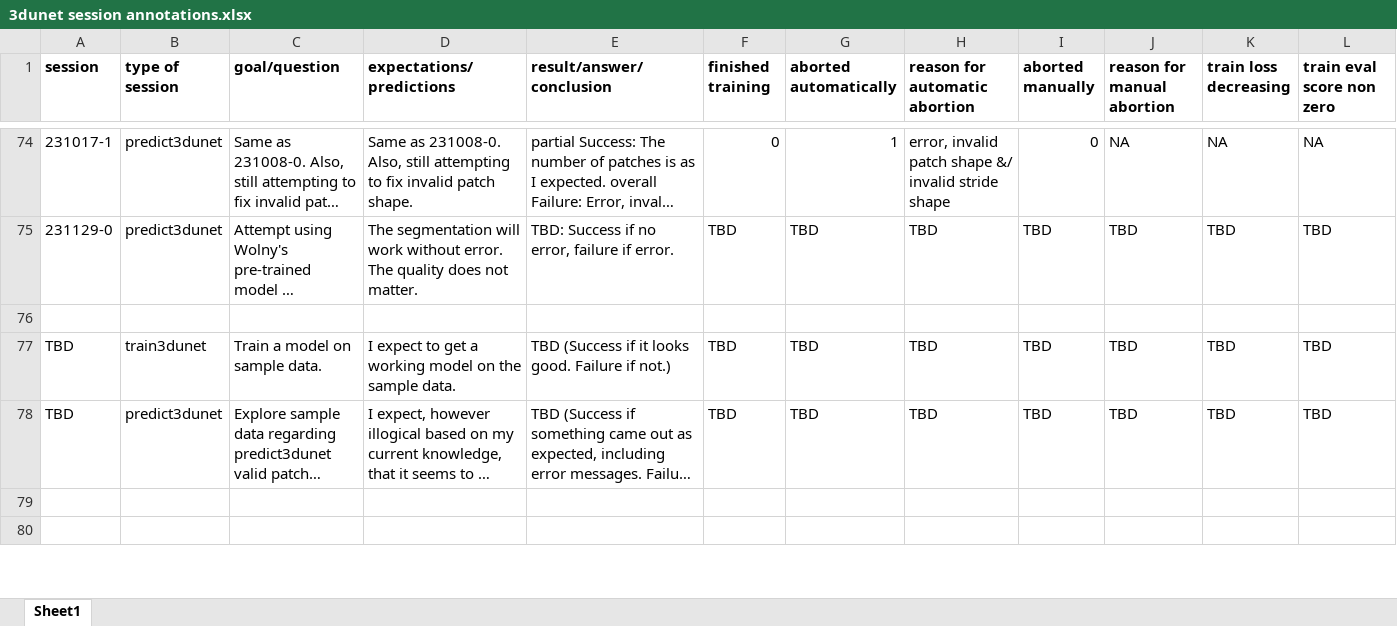
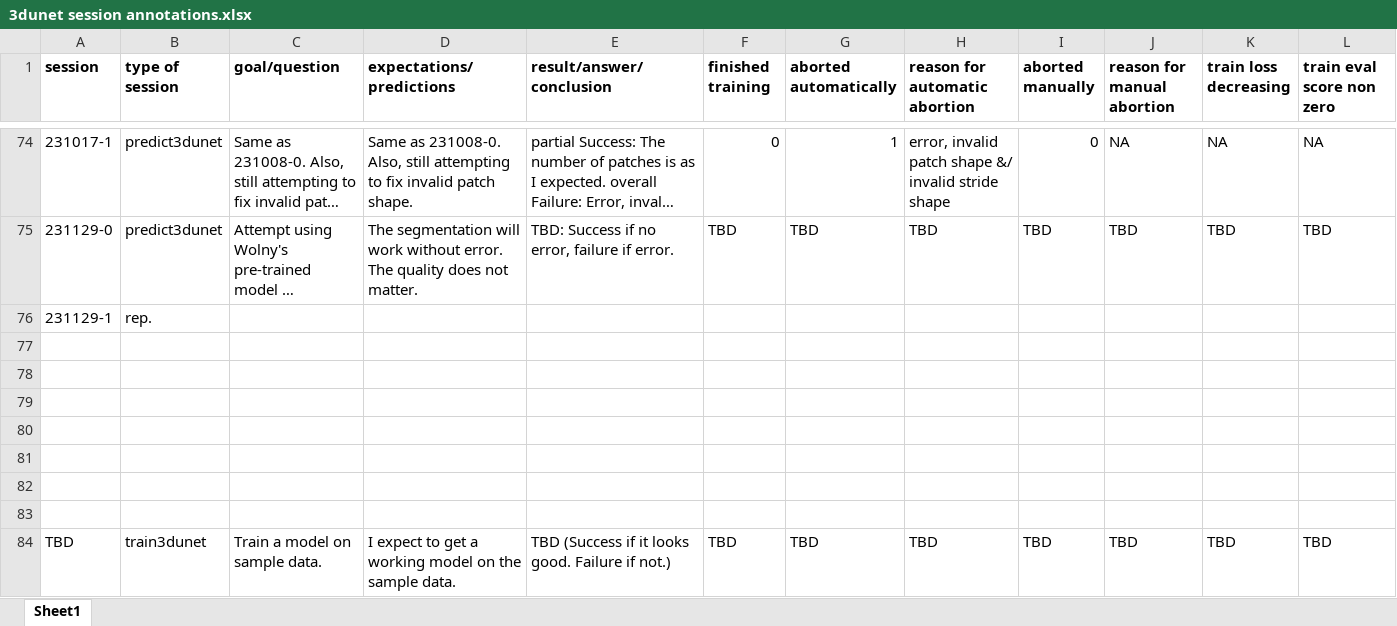
Before and after one commit to radRoy/cloud, an Excel workbook: 3dunet session annotations.xlsx, sheet Sheet1, drawn as a sheet; only a part is shown, gaps mark what is left out; the shorter side is filled out with more unchanged rows; long unchanged cells end in …; values as stored, in another font and other column widths than the file's, no borders; rows hold the shown columns only; the diff names each change by its address in the sheet, - before the commit and + after, or states it on an @@ line.

Commit message:
prep predict3dunet-231129-1 session

```diff
--- a/3dunet session annotations.xlsx (sheet Sheet1)
+++ b/3dunet session annotations.xlsx (sheet Sheet1)
+row 76: 231129-1 | rep.
+row 77: (empty)
+row 78: (empty)
+row 79: (empty)
+row 80: (empty)
+row 81: (empty)
+row 82: (empty)
```
Also changed, not shown: 3 other files.
